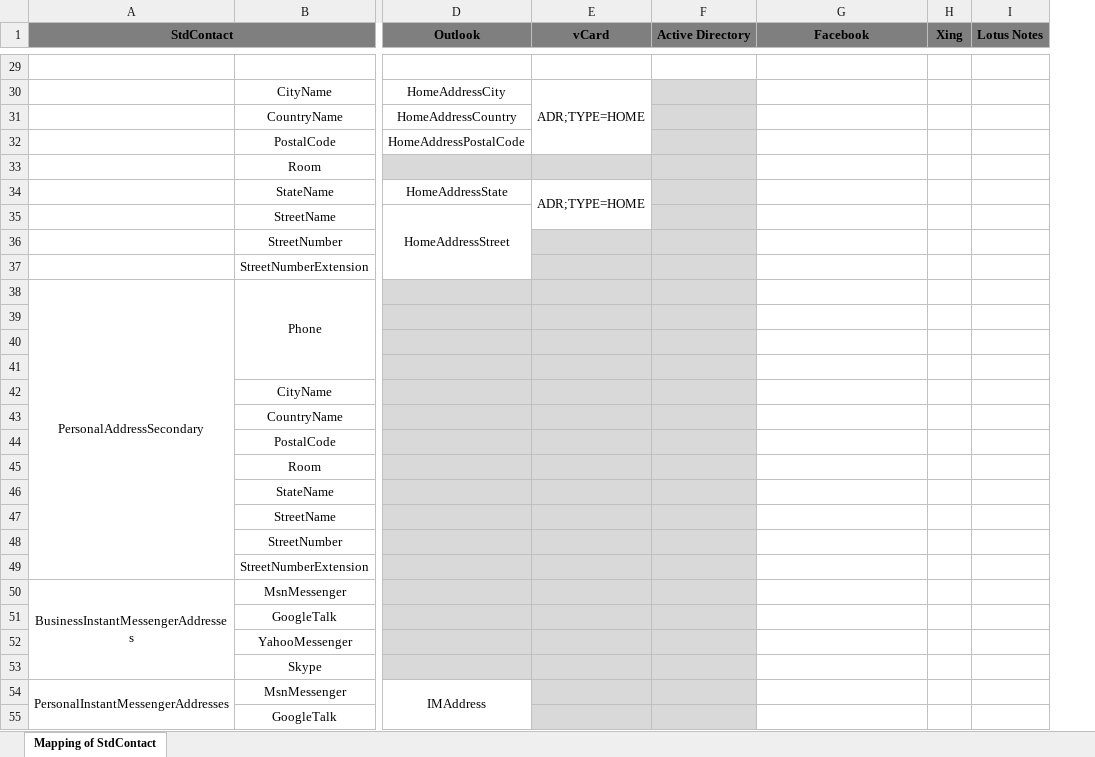
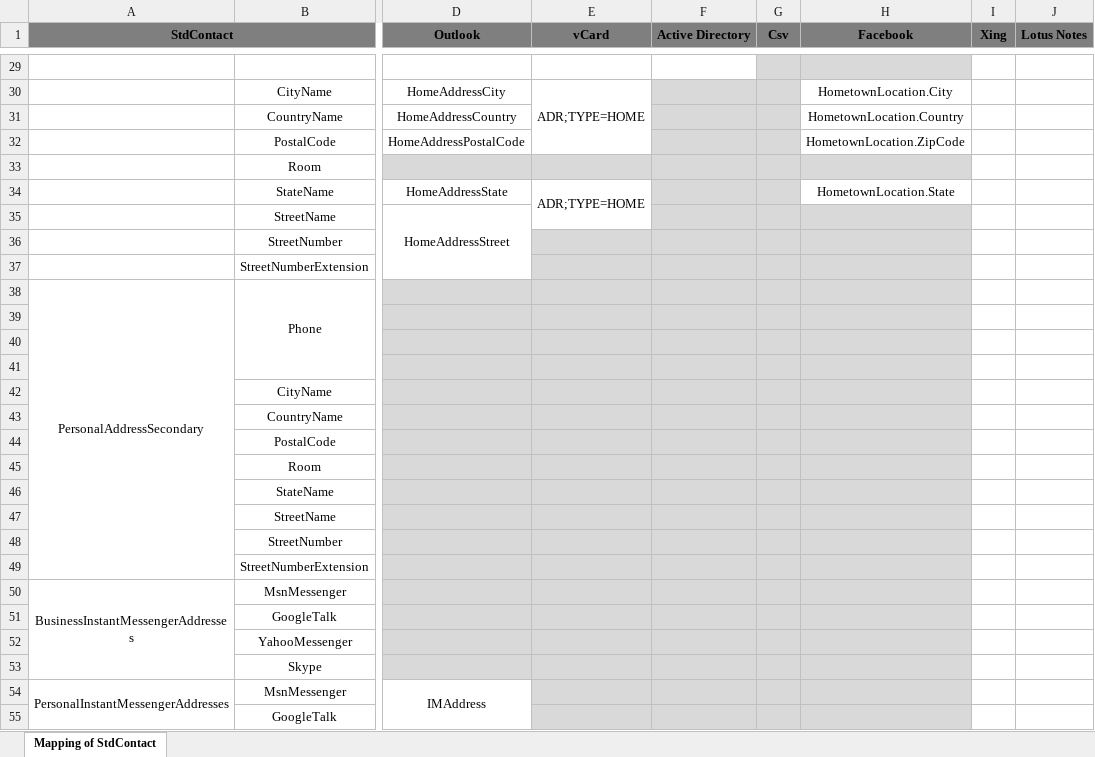
Before and after one commit to Interface007/-Sem.Sync, an Excel workbook: SemSync-Mapping.xlsx, sheet Mapping of StdContact, drawn as a sheet; only a part is shown, gaps mark what is left out; values as stored, in another font and other column widths than the file's, no borders; addresses are those after the commit; the diff covers the shown part only; the diff names each change by its address in the sheet, - before the commit and + after, or states it on an @@ line.

Commit message:
some more documentation tags, updated mapping for CSV and Facebook connectors

```diff
--- a/SemSync-Mapping.xlsx (sheet Mapping of StdContact)
+++ b/SemSync-Mapping.xlsx (sheet Mapping of StdContact)
+column G (Csv), empty
-H29 fill: none
+H29 fill: #D9D9D9
-H30 (Facebook): (empty)
+H30 (Facebook): HometownLocation.City
-H31 (Facebook): (empty)
+H31 (Facebook): HometownLocation.Country
-H32 (Facebook): (empty)
+H32 (Facebook): HometownLocation.ZipCode
-H33 fill: none
+H33 fill: #D9D9D9
-H34 (Facebook): (empty)
+H34 (Facebook): HometownLocation.State
-H35:H55 fill: none
+H35:H55 fill: #D9D9D9
```
Also changed, not shown: 7 edited cells and cell formats elsewhere in this sheet, 2 other files.
